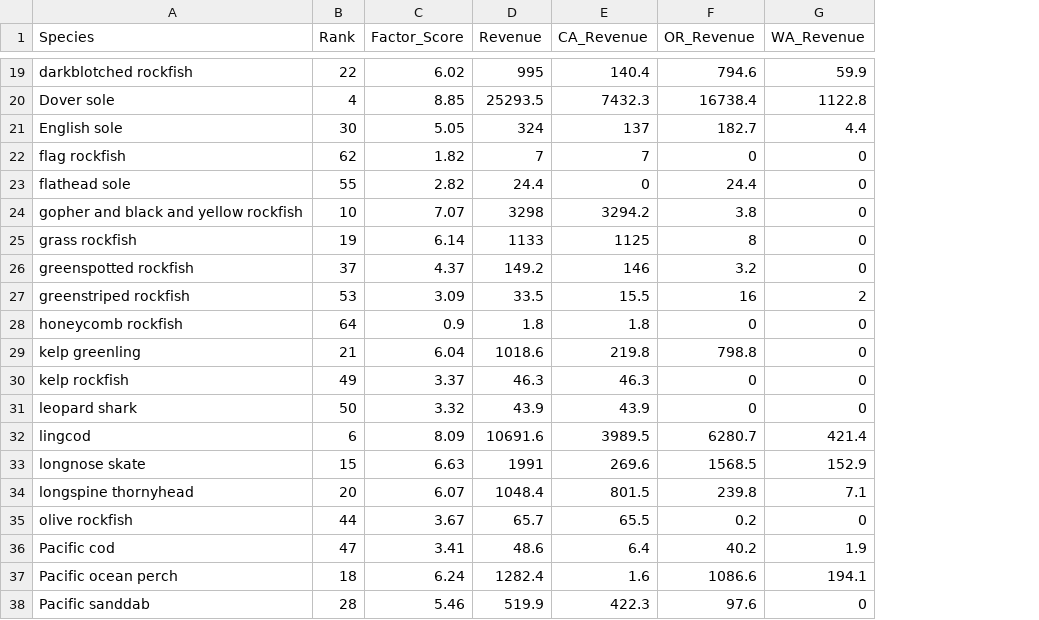
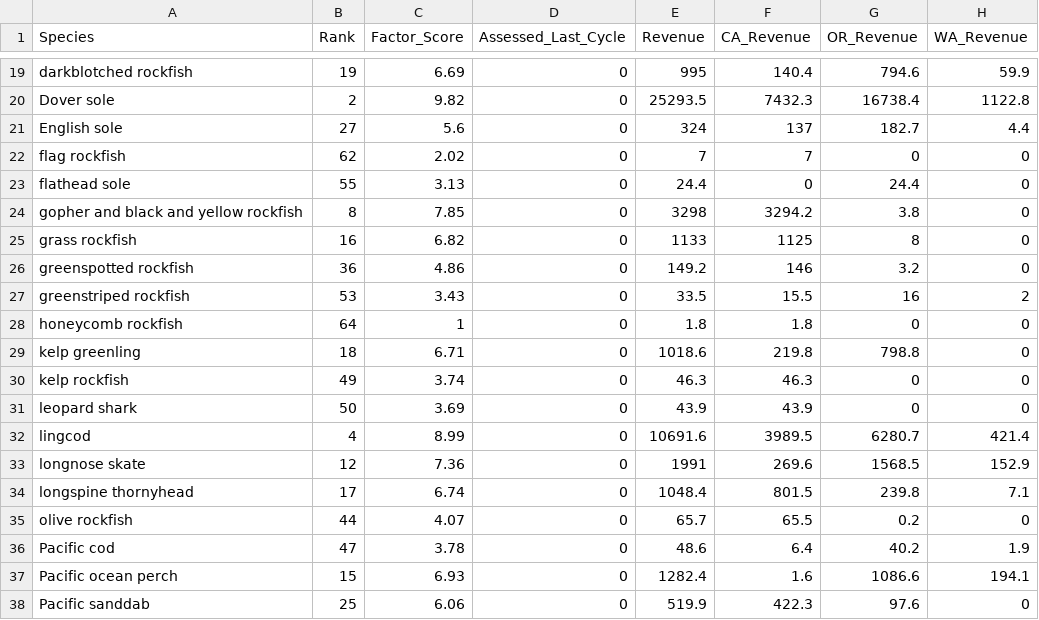
Before and after one commit to chantelwetzel-noaa/wcgfishSAP, a CSV file: tables/2_commercial_revenue.csv, drawn as a sheet; only a part is shown, gaps mark what is left out; the diff covers the shown part only; the diff names each change by its address in the sheet, - before the commit and + after, or states it on an @@ line.

```diff
--- a/tables/2_commercial_revenue.csv
+++ b/tables/2_commercial_revenue.csv
+column D (Assessed_Last_Cycle), rows 19-38: all 0
-B19 (Rank): 22
+B19 (Rank): 19
-C19 (Factor_Score): 6.02
+C19 (Factor_Score): 6.69
-B20 (Rank): 4
+B20 (Rank): 2
-C20 (Factor_Score): 8.85
+C20 (Factor_Score): 9.82
-B21 (Rank): 30
+B21 (Rank): 27
-C21 (Factor_Score): 5.05
+C21 (Factor_Score): 5.6
-C22 (Factor_Score): 1.82
+C22 (Factor_Score): 2.02
-C23 (Factor_Score): 2.82
+C23 (Factor_Score): 3.13
-B24 (Rank): 10
+B24 (Rank): 8
-C24 (Factor_Score): 7.07
+C24 (Factor_Score): 7.85
-B25 (Rank): 19
+B25 (Rank): 16
-C25 (Factor_Score): 6.14
+C25 (Factor_Score): 6.82
-B26 (Rank): 37
+B26 (Rank): 36
-C26 (Factor_Score): 4.37
+C26 (Factor_Score): 4.86
-C27 (Factor_Score): 3.09
+C27 (Factor_Score): 3.43
-C28 (Factor_Score): 0.9
+C28 (Factor_Score): 1
-B29 (Rank): 21
+B29 (Rank): 18
-C29 (Factor_Score): 6.04
+C29 (Factor_Score): 6.71
-C30 (Factor_Score): 3.37
+C30 (Factor_Score): 3.74
-C31 (Factor_Score): 3.32
+C31 (Factor_Score): 3.69
-B32 (Rank): 6
+B32 (Rank): 4
-C32 (Factor_Score): 8.09
+C32 (Factor_Score): 8.99
-B33 (Rank): 15
+B33 (Rank): 12
-C33 (Factor_Score): 6.63
+C33 (Factor_Score): 7.36
-B34 (Rank): 20
+B34 (Rank): 17
-C34 (Factor_Score): 6.07
+C34 (Factor_Score): 6.74
-C35 (Factor_Score): 3.67
+C35 (Factor_Score): 4.07
-C36 (Factor_Score): 3.41
+C36 (Factor_Score): 3.78
-B37 (Rank): 18
+B37 (Rank): 15
-C37 (Factor_Score): 6.24
+C37 (Factor_Score): 6.93
-B38 (Rank): 28
+B38 (Rank): 25
-C38 (Factor_Score): 5.46
+C38 (Factor_Score): 6.06
```
Also changed, not shown: 70 edited cells elsewhere in this file, tables/3_tribal_revenue.csv, tables/4_recreational_importance.csv, 6 other files.
